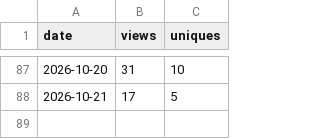
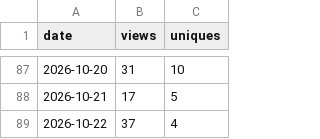
Before and after one commit to SirAllap/agentglass, a CSV file: views.csv, drawn as a sheet; only a part is shown, gaps mark what is left out.

```diff
--- a/views.csv
+++ b/views.csv
@@ -88 +88,2 @@ date,views,uniques
 2026-10-21,17,5
+2026-10-22,37,4
```
Also changed, not shown: clones.csv, paths.csv, 1 other file.
